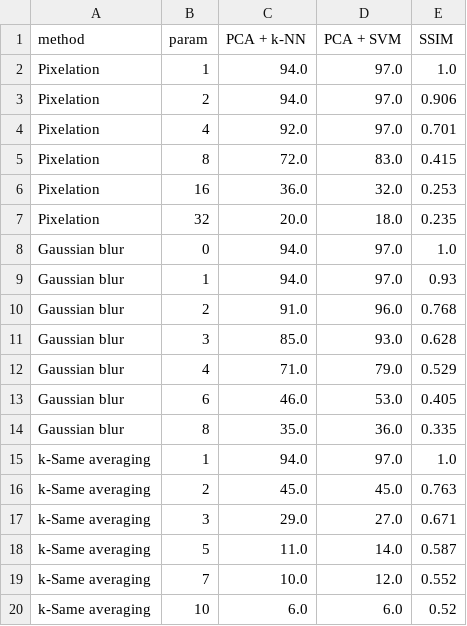
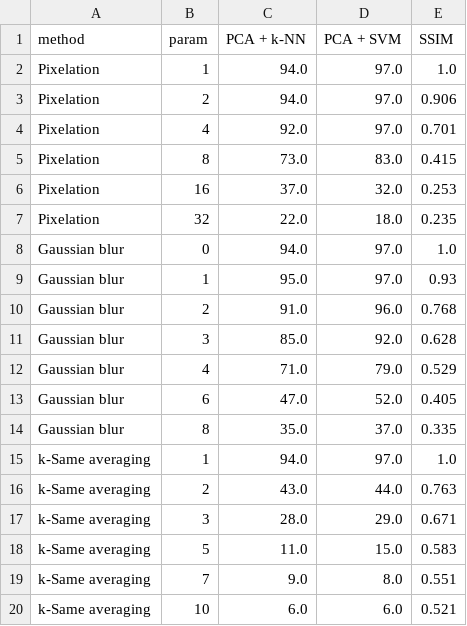
Before and after one commit to Ayush-Bhalerao4/Intelligent-Face-Analysis-and-Privacy-Preserving-Recognition, a CSV file: outputs/s3_deidentification_metrics.csv, drawn as a sheet.

```diff
--- a/outputs/s3_deidentification_metrics.csv
+++ b/outputs/s3_deidentification_metrics.csv
@@ -4,17 +4,17 @@ Pixelation,2,94.0,97.0,0.906
 Pixelation,4,92.0,97.0,0.701
-Pixelation,8,72.0,83.0,0.415
-Pixelation,16,36.0,32.0,0.253
-Pixelation,32,20.0,18.0,0.235
+Pixelation,8,73.0,83.0,0.415
+Pixelation,16,37.0,32.0,0.253
+Pixelation,32,22.0,18.0,0.235
 Gaussian blur,0,94.0,97.0,1.0
-Gaussian blur,1,94.0,97.0,0.93
+Gaussian blur,1,95.0,97.0,0.93
 Gaussian blur,2,91.0,96.0,0.768
-Gaussian blur,3,85.0,93.0,0.628
+Gaussian blur,3,85.0,92.0,0.628
 Gaussian blur,4,71.0,79.0,0.529
-Gaussian blur,6,46.0,53.0,0.405
-Gaussian blur,8,35.0,36.0,0.335
+Gaussian blur,6,47.0,52.0,0.405
+Gaussian blur,8,35.0,37.0,0.335
 k-Same averaging,1,94.0,97.0,1.0
-k-Same averaging,2,45.0,45.0,0.763
-k-Same averaging,3,29.0,27.0,0.671
-k-Same averaging,5,11.0,14.0,0.587
-k-Same averaging,7,10.0,12.0,0.552
-k-Same averaging,10,6.0,6.0,0.52
+k-Same averaging,2,43.0,44.0,0.763
+k-Same averaging,3,28.0,29.0,0.671
+k-Same averaging,5,11.0,15.0,0.583
+k-Same averaging,7,9.0,8.0,0.551
+k-Same averaging,10,6.0,6.0,0.521
```
Also changed, not shown: 3 other files.
